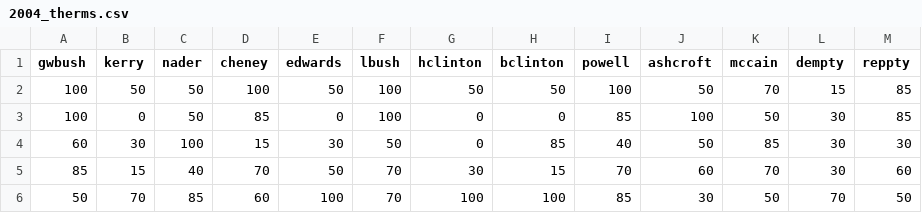
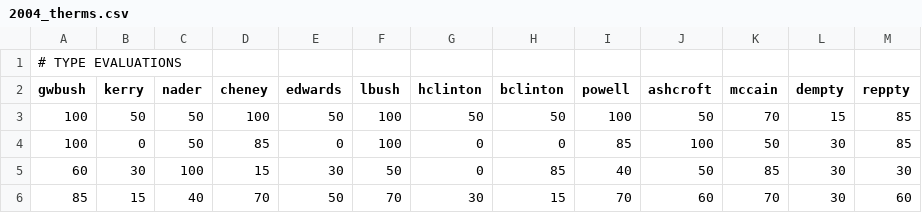
Before and after one commit to GoBlue60s/genesis, a CSV file: data/Elections/2004/2004_therms.csv, drawn as a sheet; only a part is shown; the shorter side is filled out with more unchanged rows.

```diff
--- a/data/Elections/2004/2004_therms.csv
+++ b/data/Elections/2004/2004_therms.csv
@@ -1 +1,2 @@
+# TYPE EVALUATIONS
 gwbush,kerry,nader,cheney,edwards,lbush,hclinton,bclinton,powell,ashcroft,mccain,dempty,reppty
```
Also changed, not shown: data/Elections/2004/.Jacoby_2004_Evaluations.csv, data/Elections/2004/2004_Therms_Full_Names.csv, 17 other files.
